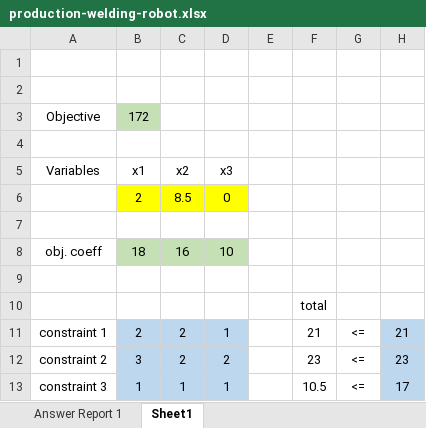
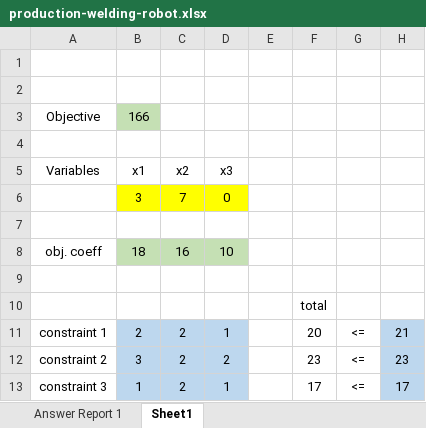
Before and after one commit to open-optimization/open-optimization-or-examples, an Excel workbook: linear-programming/production_welding/production-welding-robot.xlsx, sheet Sheet1, drawn as a sheet; values as stored, in another font and other column widths than the file's, no borders; removed rows and columns are numbered as before the commit, all else as after; the diff names each change by its address in the sheet, - before the commit and + after, or states it on an @@ line.

```diff
--- a/linear-programming/production_welding/production-welding-robot.xlsx (sheet Sheet1)
+++ b/linear-programming/production_welding/production-welding-robot.xlsx (sheet Sheet1)
-B3 (x1): 172
+B3 (x1): 166
-row 6:  | 2 | 8.5 | 0
+row 6:  | 3 | 7 | 0
-F11: 21
+F11: 20
-C13 (x2): 1
+C13 (x2): 2
-F13: 10.5
+F13: 17
```
Also changed, not shown: sheet Answer Report 1.
